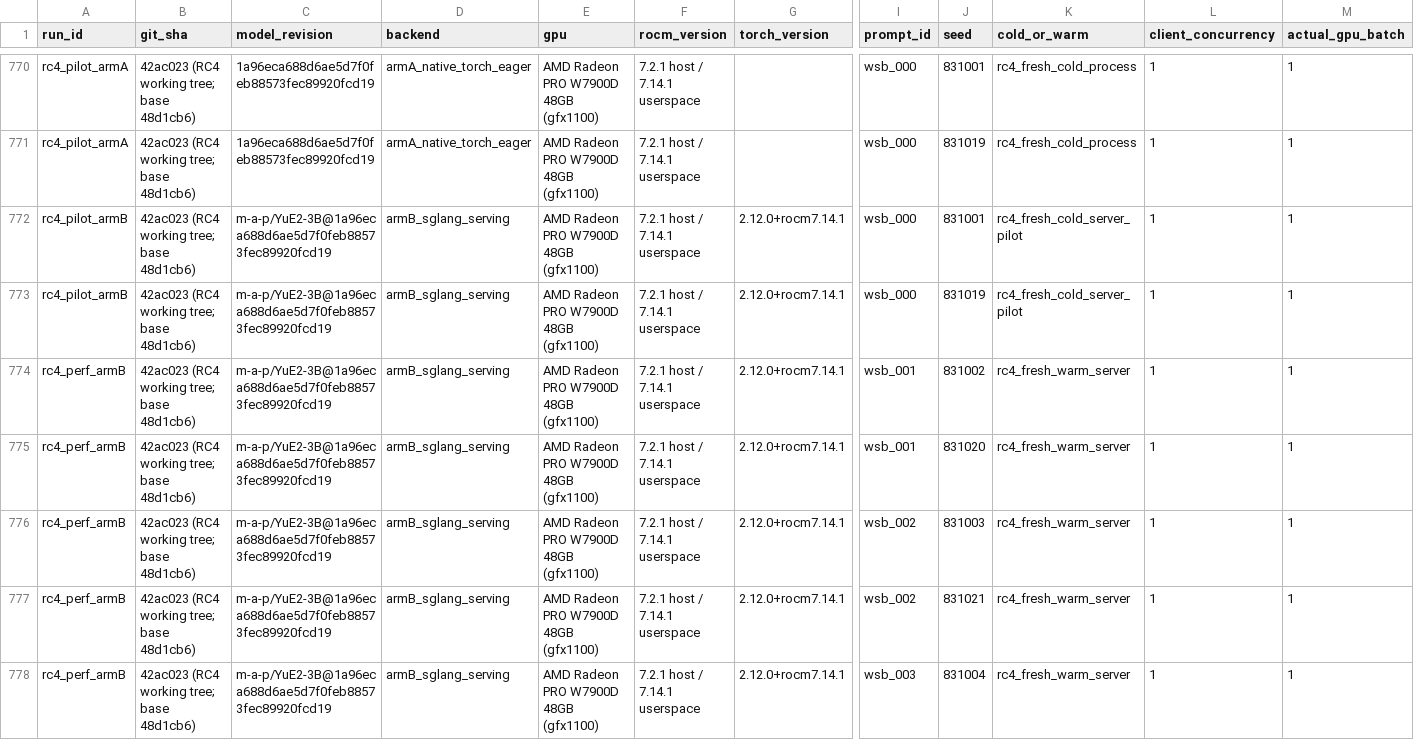
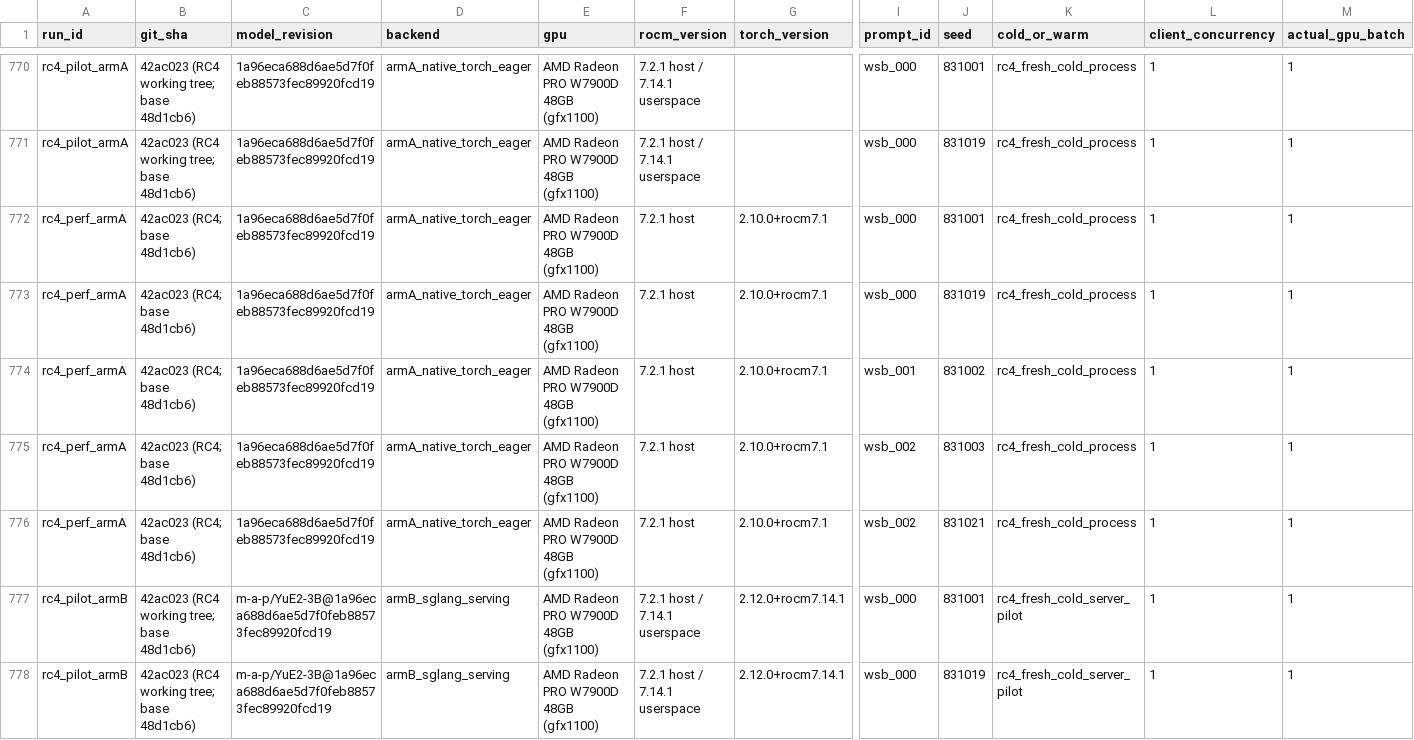
Before and after one commit to AIwork4me/YuE2-SGLang-ROCm, a CSV file: reports/w7900_rc4/03_PERFORMANCE_RAW.csv, drawn as a sheet; only a part is shown, gaps mark what is left out; the shorter side is filled out with more unchanged rows; rows hold the shown columns only; the diff names each change by its address in the sheet, - before the commit and + after, or states it on an @@ line.

Commit message:
rc4 final: receipts as true JSONL, CSV line endings, final numbers (armA fresh n=7, pilot four-metric scores, CPU-fallback incident), CI/regression + freeze-recheck updates

```diff
--- a/reports/w7900_rc4/03_PERFORMANCE_RAW.csv
+++ b/reports/w7900_rc4/03_PERFORMANCE_RAW.csv
+row 772: rc4_perf_armA | 42ac023 (RC4; base 48d1cb6) | 1a96eca688d6ae5d7f0feb88573fec89920fcd19 | armA_native_torch_eager | AMD Radeon PRO W7900D 48GB (gfx1100) | 7.2.1 host | 2.10.0+rocm7.1 | wsb_000 | 831001 | rc4_fresh_cold_process | 1 | 1
+row 773: rc4_perf_armA | 42ac023 (RC4; base 48d1cb6) | 1a96eca688d6ae5d7f0feb88573fec89920fcd19 | armA_native_torch_eager | AMD Radeon PRO W7900D 48GB (gfx1100) | 7.2.1 host | 2.10.0+rocm7.1 | wsb_000 | 831019 | rc4_fresh_cold_process | 1 | 1
+row 774: rc4_perf_armA | 42ac023 (RC4; base 48d1cb6) | 1a96eca688d6ae5d7f0feb88573fec89920fcd19 | armA_native_torch_eager | AMD Radeon PRO W7900D 48GB (gfx1100) | 7.2.1 host | 2.10.0+rocm7.1 | wsb_001 | 831002 | rc4_fresh_cold_process | 1 | 1
+row 775: rc4_perf_armA | 42ac023 (RC4; base 48d1cb6) | 1a96eca688d6ae5d7f0feb88573fec89920fcd19 | armA_native_torch_eager | AMD Radeon PRO W7900D 48GB (gfx1100) | 7.2.1 host | 2.10.0+rocm7.1 | wsb_002 | 831003 | rc4_fresh_cold_process | 1 | 1
+row 776: rc4_perf_armA | 42ac023 (RC4; base 48d1cb6) | 1a96eca688d6ae5d7f0feb88573fec89920fcd19 | armA_native_torch_eager | AMD Radeon PRO W7900D 48GB (gfx1100) | 7.2.1 host | 2.10.0+rocm7.1 | wsb_002 | 831021 | rc4_fresh_cold_process | 1 | 1
```
Also changed, not shown: 5 other files.
